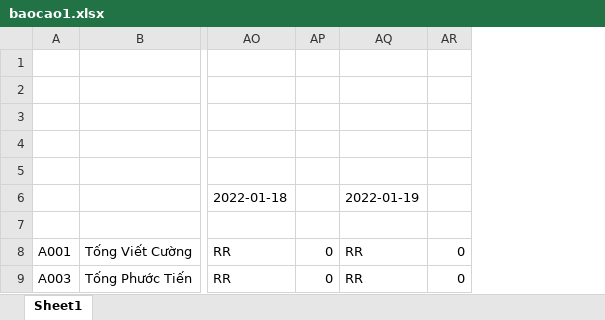
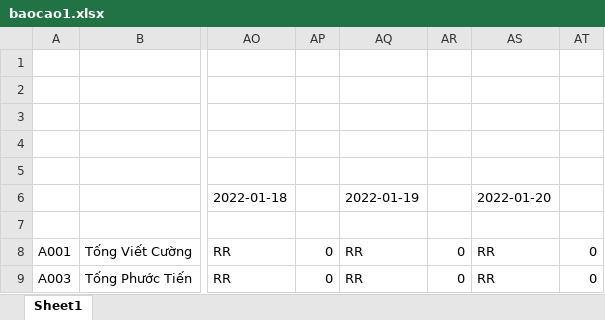
Before and after one commit to Skymanking/cham-cong, an Excel workbook: baocao1.xlsx, sheet Sheet1, drawn as a sheet; only a part is shown, gaps mark what is left out; values as stored, in another font and other column widths than the file's, no borders; the diff names each change by its address in the sheet, - before the commit and + after, or states it on an @@ line.

```diff
--- a/baocao1.xlsx (sheet Sheet1)
+++ b/baocao1.xlsx (sheet Sheet1)
+column AS, rows 6-9: 2022-01-20 |  | RR | RR
+column AT, rows 8-9: 0 | 0
```
Also changed, not shown: OT_convert.xlsx, baocao.xlsx, 9 other files.
